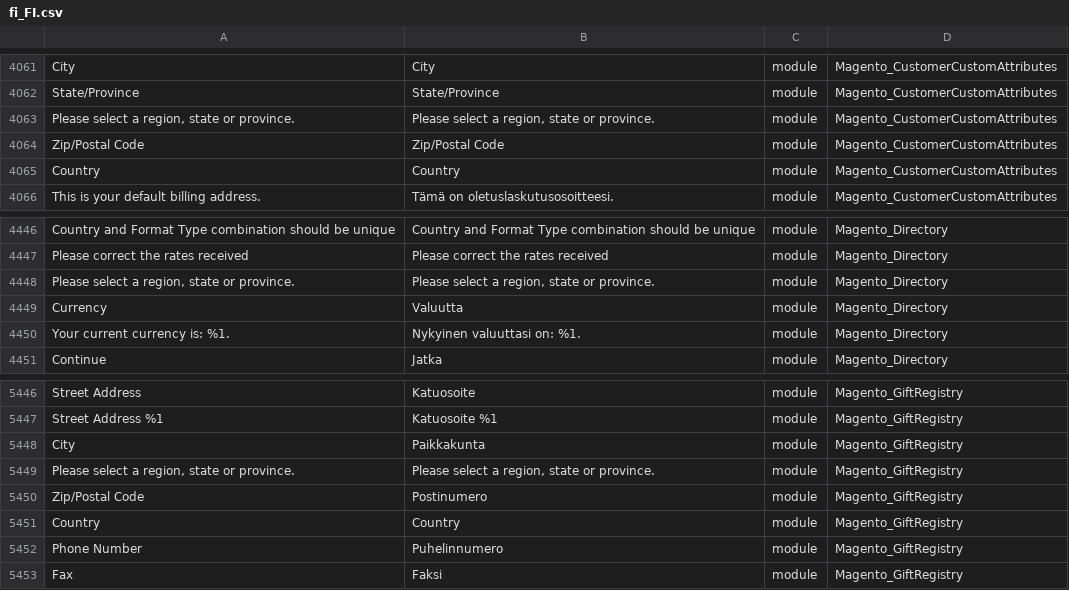
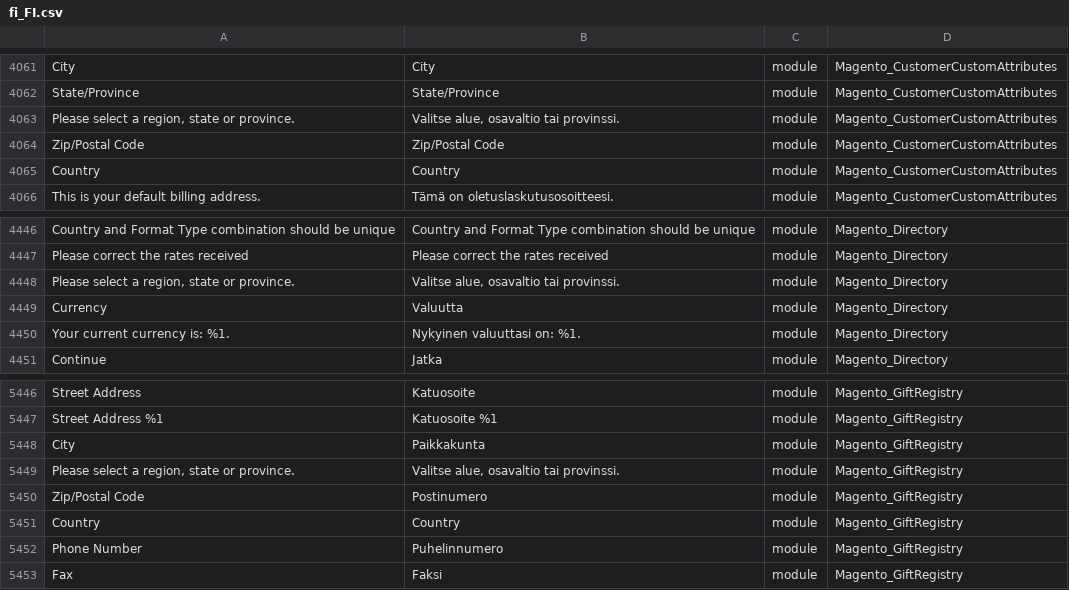
Before and after one commit to mageplaza/magento-2-finnish-language-pack, a CSV file: fi_FI.csv, drawn as a sheet; only a part is shown, gaps mark what is left out; the diff names each change by its address in the sheet, - before the commit and + after, or states it on an @@ line.

Commit message:
Add missing translation

```diff
--- a/fi_FI.csv
+++ b/fi_FI.csv
-B4063: Please select a region, state or province.
+B4063: Valitse alue, osavaltio tai provinssi.
-B4448: Please select a region, state or province.
+B4448: Valitse alue, osavaltio tai provinssi.
-B5449: Please select a region, state or province.
+B5449: Valitse alue, osavaltio tai provinssi.
```
